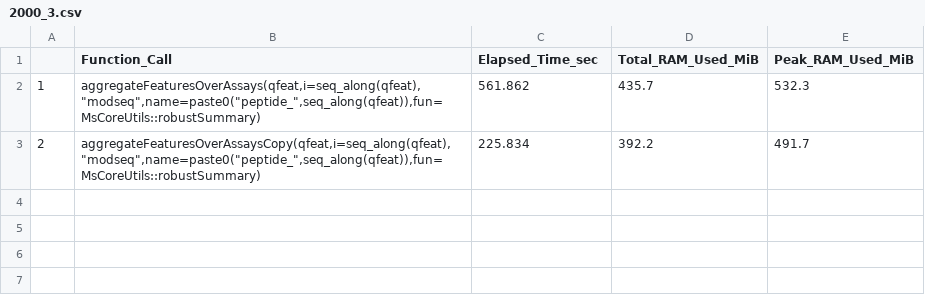
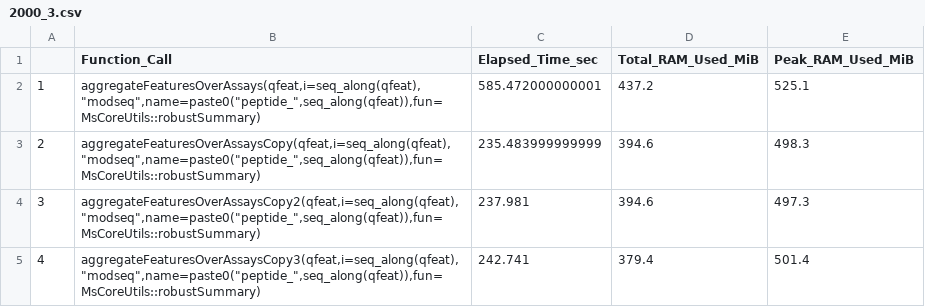
Before and after one commit to UCLouvain-CBIO/2024-mth-leopold-guyot, a CSV file: dataOutput/aggregateBench/2000_3.csv, drawn as a sheet.

```diff
--- a/dataOutput/aggregateBench/2000_3.csv
+++ b/dataOutput/aggregateBench/2000_3.csv
@@ -1,3 +1,5 @@
 "","Function_Call","Elapsed_Time_sec","Total_RAM_Used_MiB","Peak_RAM_Used_MiB"
-"1","aggregateFeaturesOverAssays(qfeat,i=seq_along(qfeat),""modseq"",name=paste0(""peptide_"",seq_along(qfeat)),fun=MsCoreUtils::robustSummary)",561.862,435.7,532.3
-"2","aggregateFeaturesOverAssaysCopy(qfeat,i=seq_along(qfeat),""modseq"",name=paste0(""peptide_"",seq_along(qfeat)),fun=MsCoreUtils::robustSummary)",225.834,392.2,491.7
+"1","aggregateFeaturesOverAssays(qfeat,i=seq_along(qfeat),""modseq"",name=paste0(""peptide_"",seq_along(qfeat)),fun=MsCoreUtils::robustSummary)",585.472000000001,437.2,525.1
+"2","aggregateFeaturesOverAssaysCopy(qfeat,i=seq_along(qfeat),""modseq"",name=paste0(""peptide_"",seq_along(qfeat)),fun=MsCoreUtils::robustSummary)",235.483999999999,394.6,498.3
+"3","aggregateFeaturesOverAssaysCopy2(qfeat,i=seq_along(qfeat),""modseq"",name=paste0(""peptide_"",seq_along(qfeat)),fun=MsCoreUtils::robustSummary)",237.981,394.6,497.3
+"4","aggregateFeaturesOverAssaysCopy3(qfeat,i=seq_along(qfeat),""modseq"",name=paste0(""peptide_"",seq_along(qfeat)),fun=MsCoreUtils::robustSummary)",242.741,379.4,501.4
```
Also changed, not shown: dataOutput/aggregateBench/2000_2.csv, dataOutput/aggregateBench/4000_1.csv, 9 other files.
